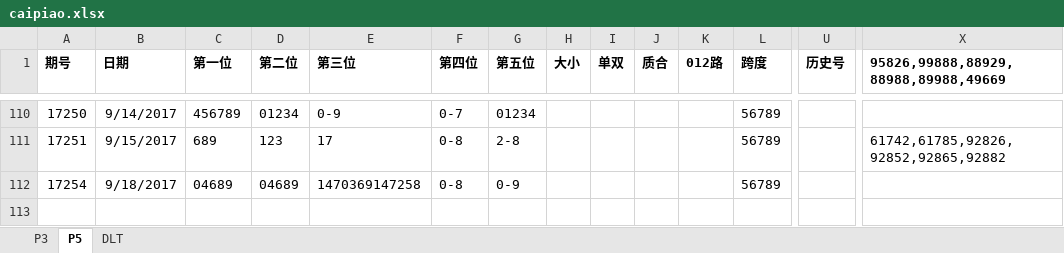
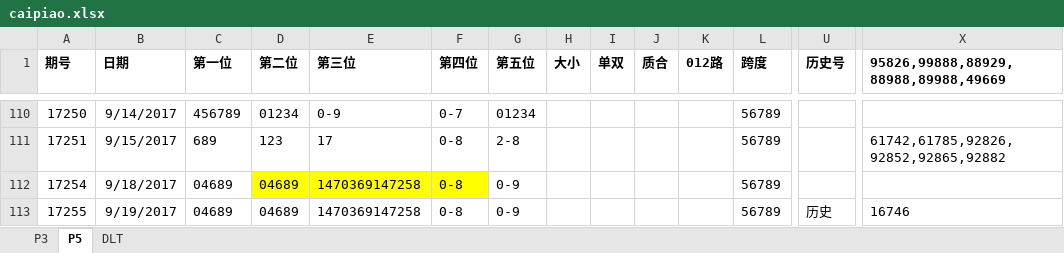
Before and after one commit to zhoubo8308/caipiao, an Excel workbook: caipiao.xlsx, sheet P5, drawn as a sheet; only a part is shown, gaps mark what is left out; values as stored, in another font and other column widths than the file's, no borders; rows hold the shown columns only; the diff names each change by its address in the sheet, - before the commit and + after, or states it on an @@ line.

Commit message:
2017255 3d p5

```diff
--- a/caipiao.xlsx (sheet P5)
+++ b/caipiao.xlsx (sheet P5)
-D112:F112 fill: none
+D112:F112 fill: #FFFF00
+row 113: 17255 | 9/19/2017 | 04689 | 04689 | 1470369147258 | 0-8 | 0-9 |  |  |  |  | 56789 | 历史 | 16746
```
Also changed, not shown: sheet P3.
